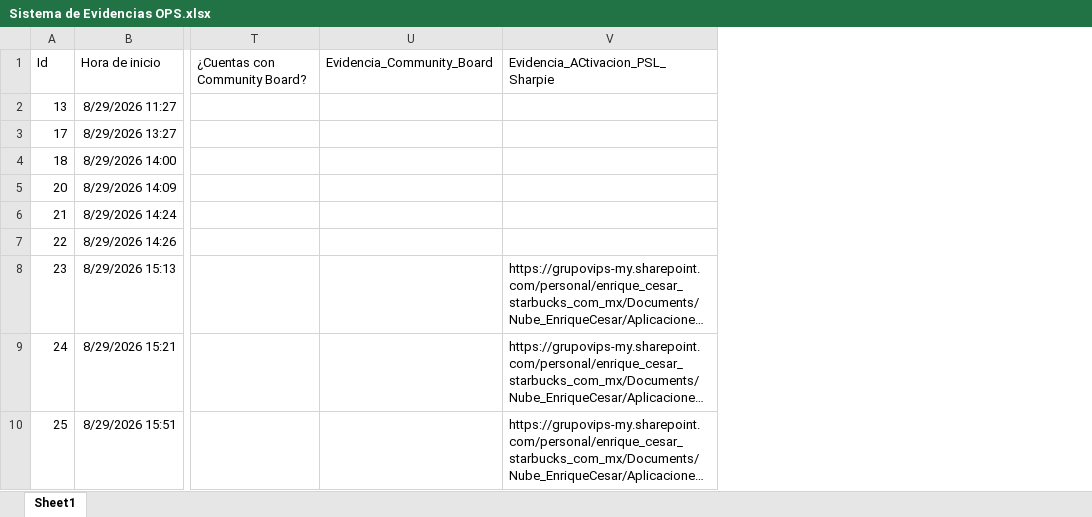
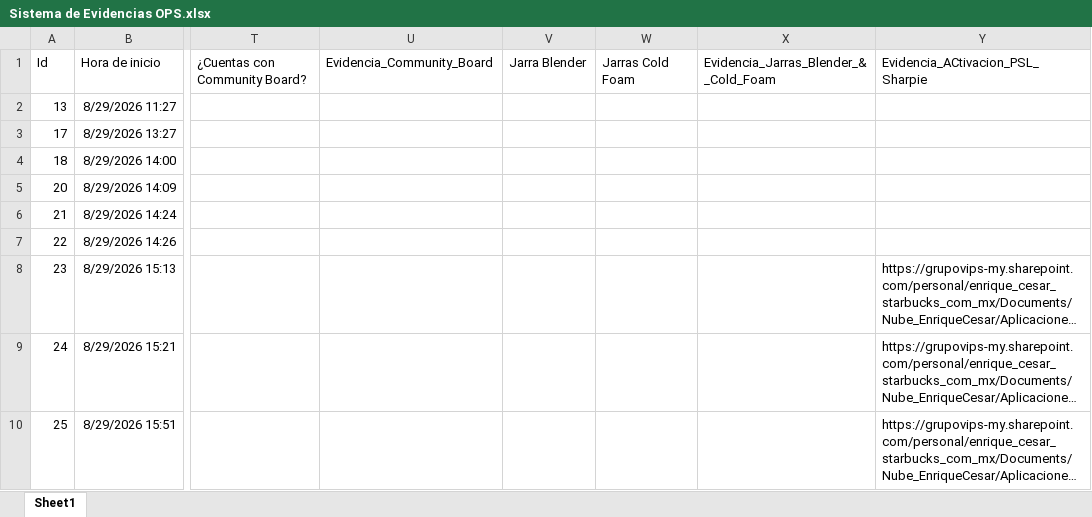
Before and after one commit to sbx-mex/Sistemas_Evidencias_Ops, an Excel workbook: cms/Sistema de Evidencias OPS.xlsx, sheet Sheet1, drawn as a sheet; only a part is shown, gaps mark what is left out; long unchanged cells end in …; values as stored, in another font and other column widths than the file's, no borders; table styles not drawn; the diff covers the shown part only; the diff names each change by its address in the sheet, - before the commit and + after, or states it on an @@ line.

Commit message:
Add files via upload

```diff
--- a/cms/Sistema de Evidencias OPS.xlsx (sheet Sheet1)
+++ b/cms/Sistema de Evidencias OPS.xlsx (sheet Sheet1)
+column V, row 1: Jarra Blender
+column W, row 1: Jarras Cold Foam
+column X, row 1: Evidencia_Jarras_Blender_&_Cold_Foam
```
Also changed, not shown: 30 added rows elsewhere in this sheet.
